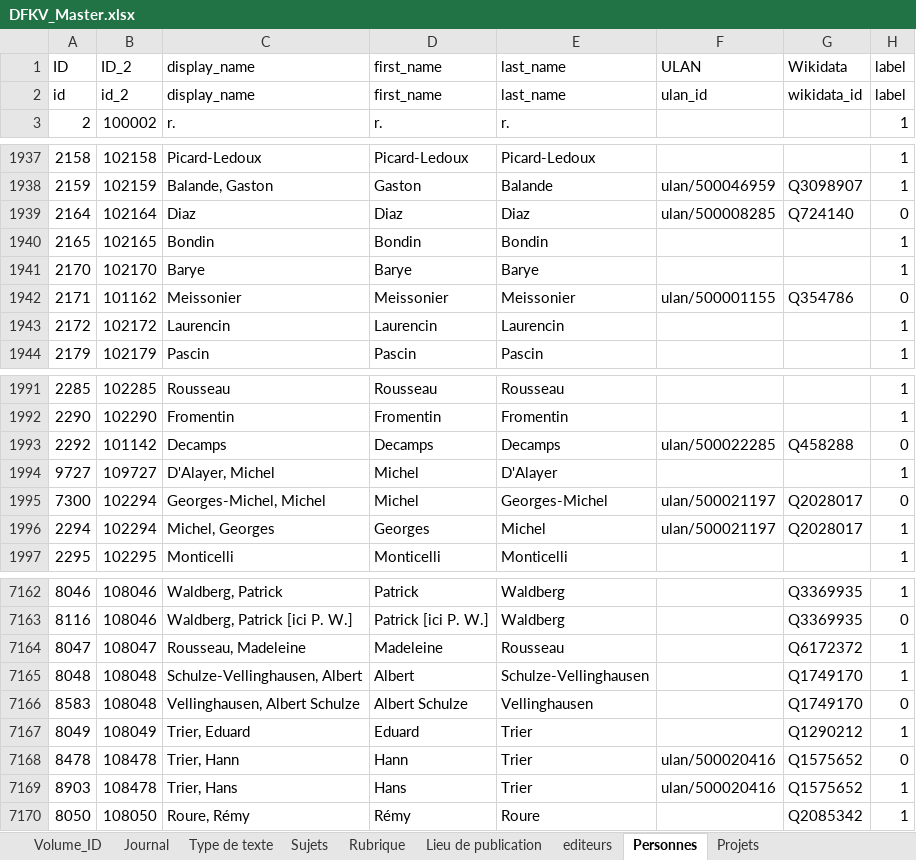
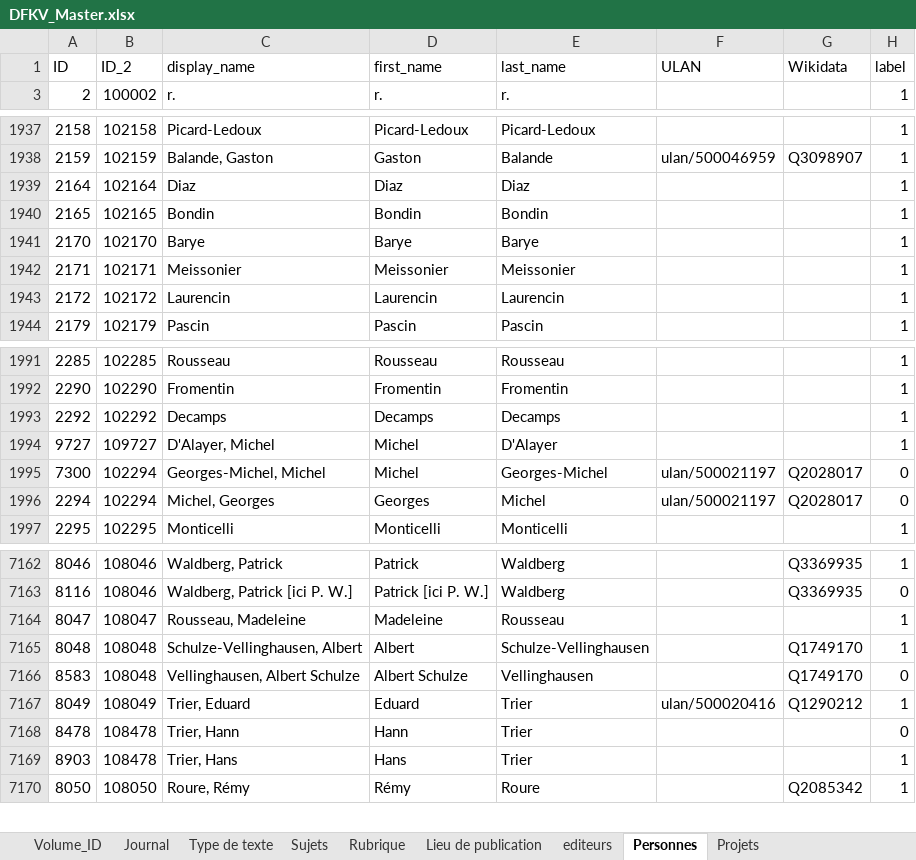
Before and after one commit to dfk-paris/dfkv, an Excel workbook: data/DFKV_Master.xlsx, sheet Personnes, drawn as a sheet; only a part is shown, gaps mark what is left out; values as stored, in another font and other column widths than the file's, no cell formats; the diff covers the shown part only; the diff names each change by its address in the sheet, - before the commit and + after, or states it on an @@ line.

```diff
--- a/data/DFKV_Master.xlsx (sheet Personnes)
+++ b/data/DFKV_Master.xlsx (sheet Personnes)
@@ row 2 hidden: id | id_2 | display_name | first_name | last_name | ulan_id | wikidata_id | label @@
-F1939 (ULAN): ulan/500008285
+F1939 (ULAN): (empty)
-G1939 (Wikidata): Q724140
+G1939 (Wikidata): (empty)
-H1939 (label): 0
+H1939 (label): 1
-B1942 (ID_2): 101162
+B1942 (ID_2): 102171
-F1942 (ULAN): ulan/500001155
+F1942 (ULAN): (empty)
-G1942 (Wikidata): Q354786
+G1942 (Wikidata): (empty)
-H1942 (label): 0
+H1942 (label): 1
-B1993 (ID_2): 101142
+B1993 (ID_2): 102292
-F1993 (ULAN): ulan/500022285
+F1993 (ULAN): (empty)
-G1993 (Wikidata): Q458288
+G1993 (Wikidata): (empty)
-H1993 (label): 0
+H1993 (label): 1
-H1996 (label): 1
+H1996 (label): 0
-G7164 (Wikidata): Q6172372
+G7164 (Wikidata): (empty)
-F7167 (ULAN): (empty)
+F7167 (ULAN): ulan/500020416
-F7168:F7169 (ULAN): ulan/500020416
+F7168:F7169 (ULAN): (empty)
-G7168:G7169 (Wikidata): Q1575652
+G7168:G7169 (Wikidata): (empty)
```
Also changed, not shown: 183 edited cells elsewhere in this sheet, sheet Volume_ID, cell formats, data/translations.xlsx, 15 other files.
